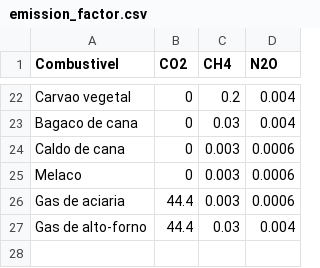
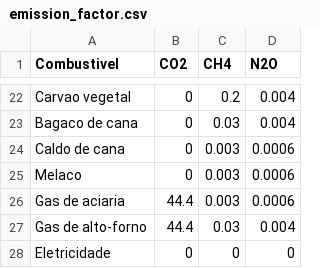
Before and after one commit to ottohebeda/Iron-and-steel-model, a CSV file: emission_factor.csv, drawn as a sheet; only a part is shown, gaps mark what is left out.

Commit message:
Update emission_factor.csv

```diff
--- a/emission_factor.csv
+++ b/emission_factor.csv
@@ -27 +27,2 @@ Gas de aciaria,44.4,0.003,0.0006
 Gas de alto-forno,44.4,0.03,0.004
+Eletricidade,0,0,0
```
